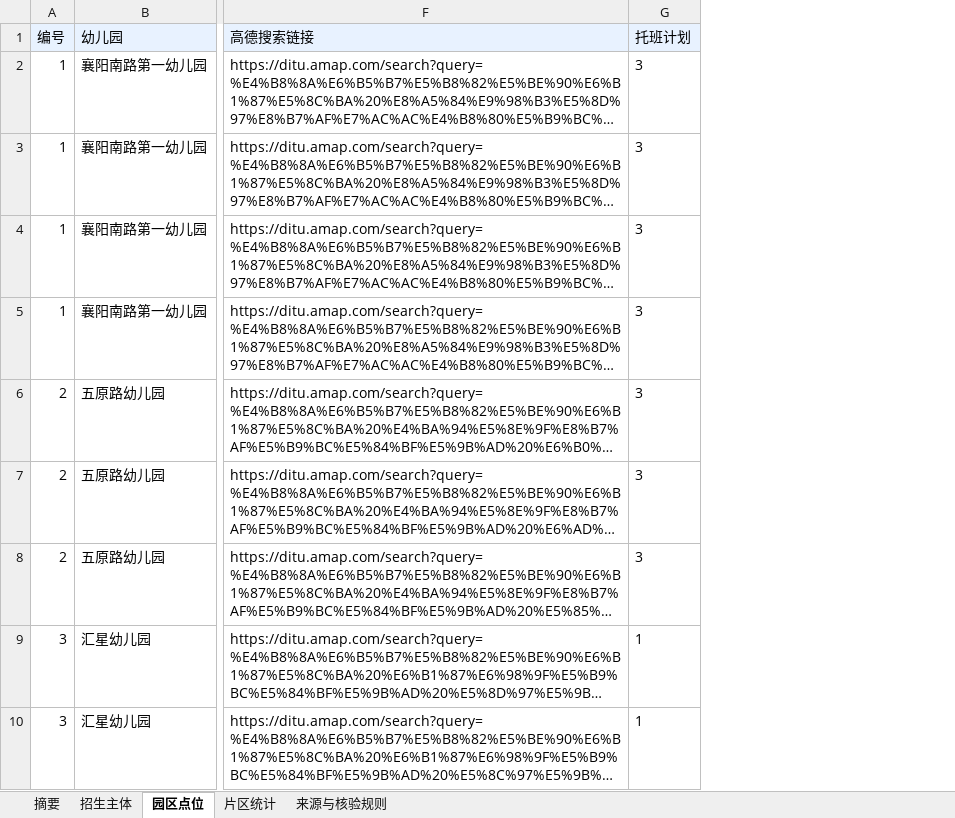
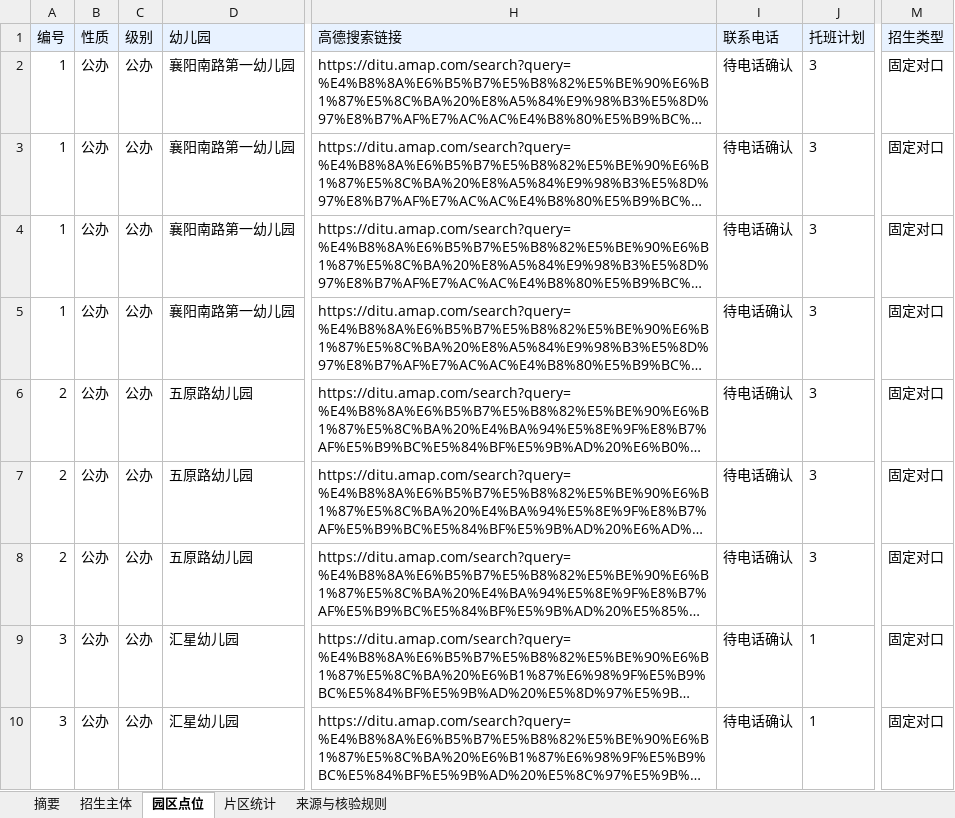
Before and after one commit to cao903775389/xuhui_kindergarten_work, an Excel workbook: outputs/徐汇区幼儿园园区位置与择园参考.xlsx, sheet 园区点位, drawn as a sheet; only a part is shown, gaps mark what is left out; long unchanged cells end in …; values as stored, in another font and other column widths than the file's, no borders; the diff covers the shown part only; the diff names each change by its address in the sheet, - before the commit and + after, or states it on an @@ line.

Commit message:
Add private kindergarten data

```diff
--- a/outputs/徐汇区幼儿园园区位置与择园参考.xlsx (sheet 园区点位)
+++ b/outputs/徐汇区幼儿园园区位置与择园参考.xlsx (sheet 园区点位)
+column B (性质), rows 2-10: all 公办
+column C (级别), rows 2-10: all 公办
+column I (联系电话), rows 2-10: all 待电话确认
+column M (招生类型), rows 2-10: all 固定对口
```
Also changed, not shown: 43 added rows elsewhere in this sheet, sheet 摘要, sheet 来源与核验规则, 5 other files.
